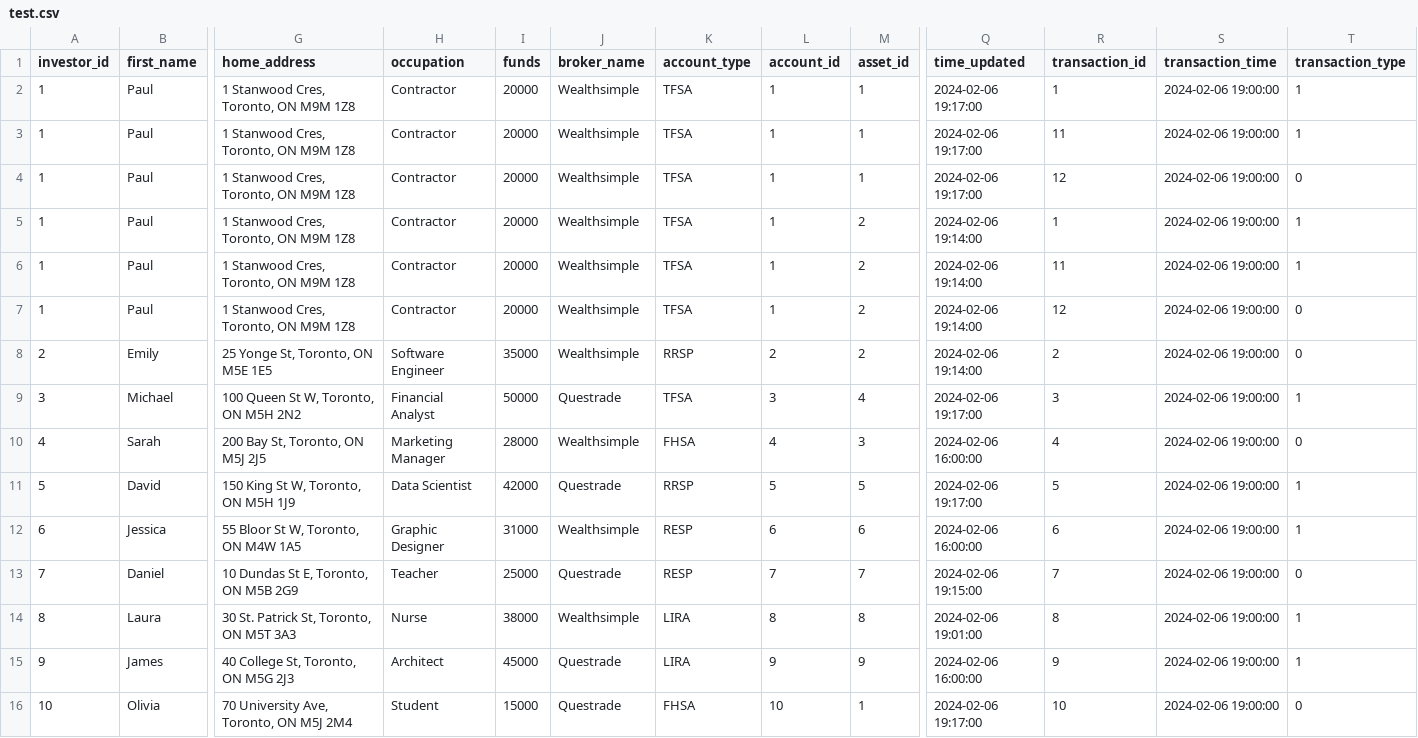
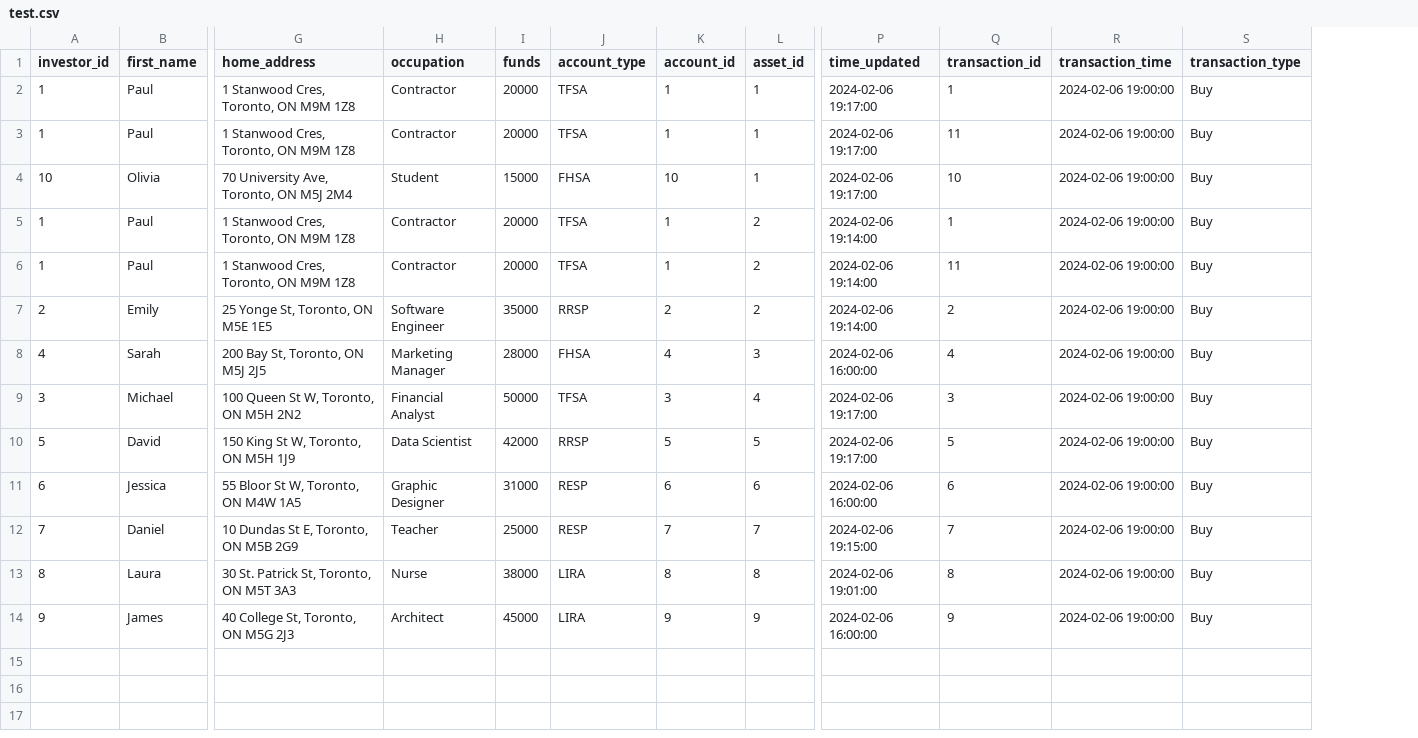
Before and after one commit to VickySekhon/mock-trading-platform-sql-scripts, a CSV file: csv/test.csv, drawn as a sheet; only a part is shown, gaps mark what is left out; removed rows and columns are numbered as before the commit, all else as after; rows hold the shown columns only; the diff names each change by its address in the sheet, - before the commit and + after, or states it on an @@ line.

```diff
--- a/csv/test.csv
+++ b/csv/test.csv
-column J (broker_name), rows 2-3: Wealthsimple | Wealthsimple; rows 5-6: Wealthsimple | Wealthsimple; row 8: Wealthsimple; rows 10-15: Wealthsimple | Questrade | Wealthsimple | Questrade | Wealthsimple | Questrade
-S2:S3 (transaction_type): 1
+S2:S3 (transaction_type): Buy
-row 4: 1 | Paul | 1 Stanwood Cres, Toronto, ON M9M 1Z8 | Contractor | 20000 | Wealthsimple | TFSA | 1 | 1 | 2024-02-06 19:17:00 | 12 | 2024-02-06 19:00:00 | 0
+row 4: 10 | Olivia | 70 University Ave, Toronto, ON M5J 2M4 | Student | 15000 | FHSA | 10 | 1 | 2024-02-06 19:17:00 | 10 | 2024-02-06 19:00:00 | Buy
-S5:S6 (transaction_type): 1
+S5:S6 (transaction_type): Buy
-row 7: 1 | Paul | 1 Stanwood Cres, Toronto, ON M9M 1Z8 | Contractor | 20000 | Wealthsimple | TFSA | 1 | 2 | 2024-02-06 19:14:00 | 12 | 2024-02-06 19:00:00 | 0
-S7 (transaction_type): 0
+S7 (transaction_type): Buy
-row 9: 3 | Michael | 100 Queen St W, Toronto, ON M5H 2N2 | Financial Analyst | 50000 | Questrade | TFSA | 3 | 4 | 2024-02-06 19:17:00 | 3 | 2024-02-06 19:00:00 | 1
-S8 (transaction_type): 0
+S8 (transaction_type): Buy
+row 9: 3 | Michael | 100 Queen St W, Toronto, ON M5H 2N2 | Financial Analyst | 50000 | TFSA | 3 | 4 | 2024-02-06 19:17:00 | 3 | 2024-02-06 19:00:00 | Buy
-S10:S11 (transaction_type): 1
+S10:S11 (transaction_type): Buy
-S12 (transaction_type): 0
+S12 (transaction_type): Buy
-S13:S14 (transaction_type): 1
+S13:S14 (transaction_type): Buy
-row 16: 10 | Olivia | 70 University Ave, Toronto, ON M5J 2M4 | Student | 15000 | Questrade | FHSA | 10 | 1 | 2024-02-06 19:17:00 | 10 | 2024-02-06 19:00:00 | 0
```
Also changed, not shown: 7 other files.
